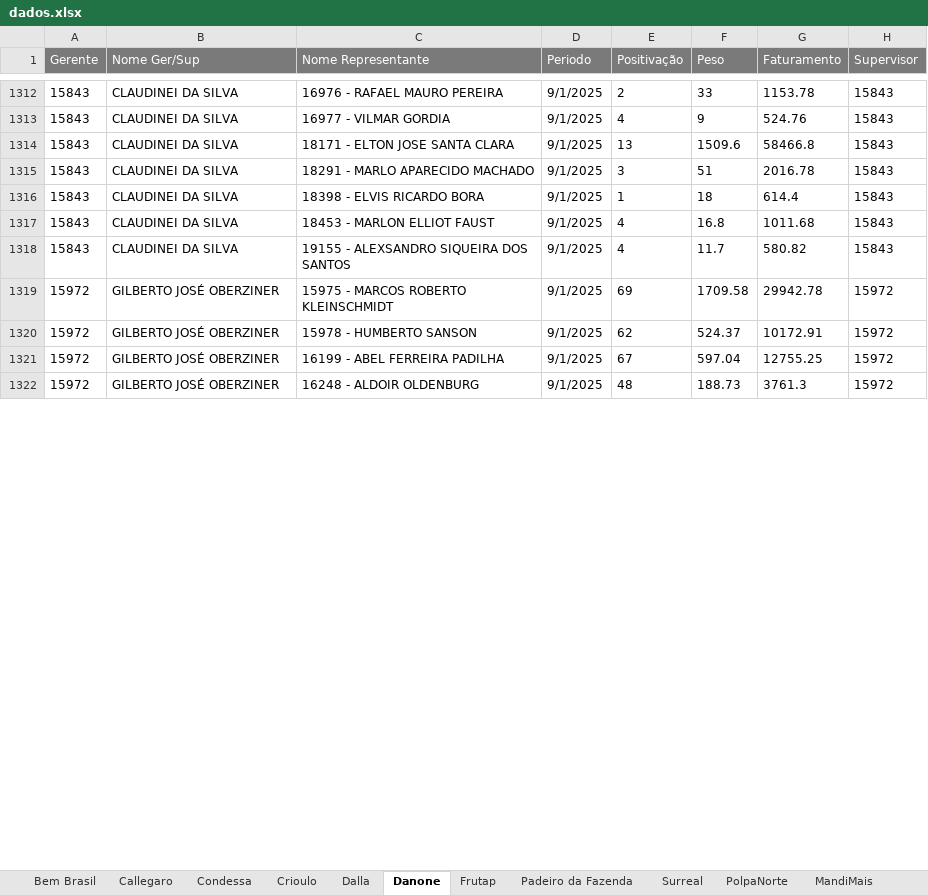
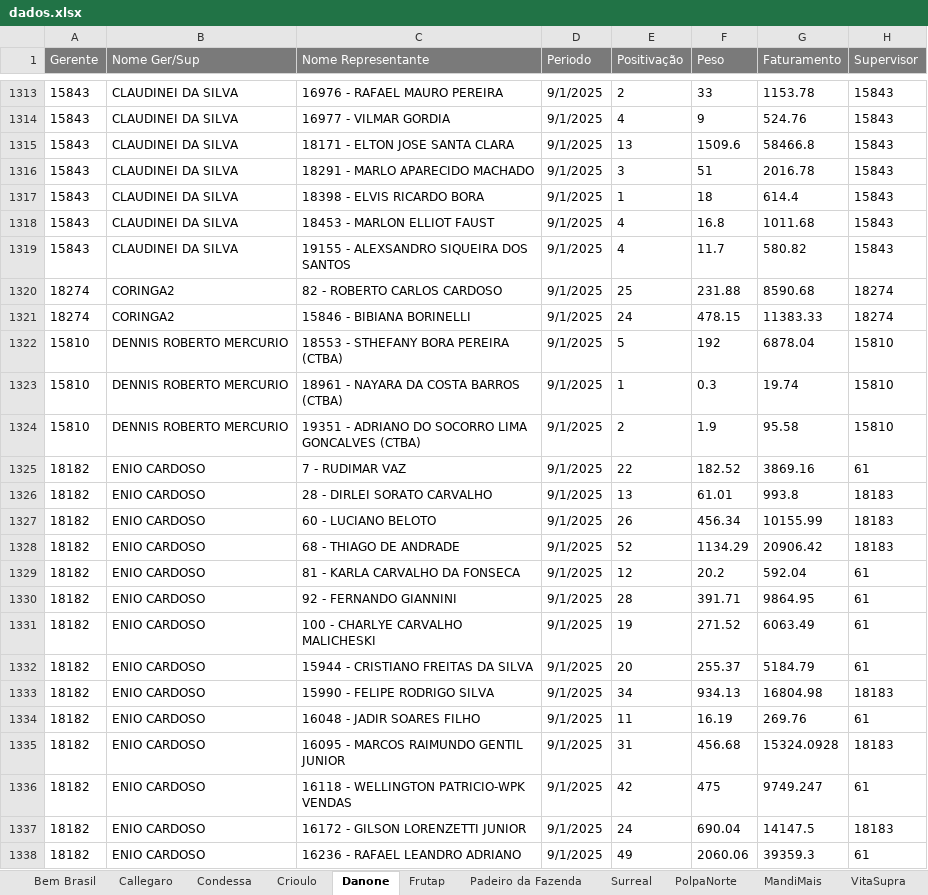
Before and after one commit to carlos130107/dashboard_marcas, an Excel workbook: dados.xlsx, sheet Danone, drawn as a sheet; only a part is shown, gaps mark what is left out; the shorter side is filled out with more unchanged rows; values as stored, in another font and other column widths than the file's, no borders; table styles not drawn; the diff covers the shown part only; the diff names each change by its address in the sheet, - before the commit and + after, or states it on an @@ line.

```diff
--- a/dados.xlsx (sheet Danone)
+++ b/dados.xlsx (sheet Danone)
-sheet tab: Dalla
@@ row 1400 moved to row 1320: 18274 @@
@@ row 1401 moved to row 1321: 18274 @@
@@ row 1291 moved to row 1322: 15810 @@
@@ row 1292 moved to row 1323: 15810 @@
@@ row 1293 moved to row 1324: 15810 @@
+row 1325: 18182 | ENIO CARDOSO | 7 - RUDIMAR VAZ | 9/1/2025 | 22 | 182.52 | 3869.16 | 61
+row 1326: 18182 | ENIO CARDOSO | 28 - DIRLEI SORATO CARVALHO | 9/1/2025 | 13 | 61.01 | 993.8 | 18183
+row 1327: 18182 | ENIO CARDOSO | 60 - LUCIANO BELOTO | 9/1/2025 | 26 | 456.34 | 10155.99 | 18183
+row 1328: 18182 | ENIO CARDOSO | 68 - THIAGO DE ANDRADE | 9/1/2025 | 52 | 1134.29 | 20906.42 | 18183
+row 1329: 18182 | ENIO CARDOSO | 81 - KARLA CARVALHO DA FONSECA | 9/1/2025 | 12 | 20.2 | 592.04 | 61
+row 1330: 18182 | ENIO CARDOSO | 92 - FERNANDO GIANNINI | 9/1/2025 | 28 | 391.71 | 9864.95 | 61
+row 1331: 18182 | ENIO CARDOSO | 100 - CHARLYE CARVALHO MALICHESKI | 9/1/2025 | 19 | 271.52 | 6063.49 | 61
+row 1332: 18182 | ENIO CARDOSO | 15944 - CRISTIANO FREITAS DA SILVA | 9/1/2025 | 20 | 255.37 | 5184.79 | 61
+row 1333: 18182 | ENIO CARDOSO | 15990 - FELIPE RODRIGO SILVA | 9/1/2025 | 34 | 934.13 | 16804.98 | 18183
+row 1334: 18182 | ENIO CARDOSO | 16048 - JADIR SOARES FILHO | 9/1/2025 | 11 | 16.19 | 269.76 | 61
+row 1335: 18182 | ENIO CARDOSO | 16095 - MARCOS RAIMUNDO GENTIL JUNIOR | 9/1/2025 | 31 | 456.68 | 15324.0928 | 18183
+row 1336: 18182 | ENIO CARDOSO | 16118 - WELLINGTON PATRICIO-WPK VENDAS | 9/1/2025 | 42 | 475 | 9749.247 | 61
+row 1337: 18182 | ENIO CARDOSO | 16172 - GILSON LORENZETTI JUNIOR | 9/1/2025 | 24 | 690.04 | 14147.5 | 18183
+row 1338: 18182 | ENIO CARDOSO | 16236 - RAFAEL LEANDRO ADRIANO | 9/1/2025 | 49 | 2060.06 | 39359.3 | 61
```
Also changed, not shown: 49 added rows, 63 removed rows, 320 moved rows and 149 edited cells elsewhere in this sheet, sheet Frutap, sheet VitaSupra, sheet Bem Brasil, sheet Condessa, sheet Crioulo, sheet Surreal, 4 more sheets, other sheet tabs, formulas that keep their value.
